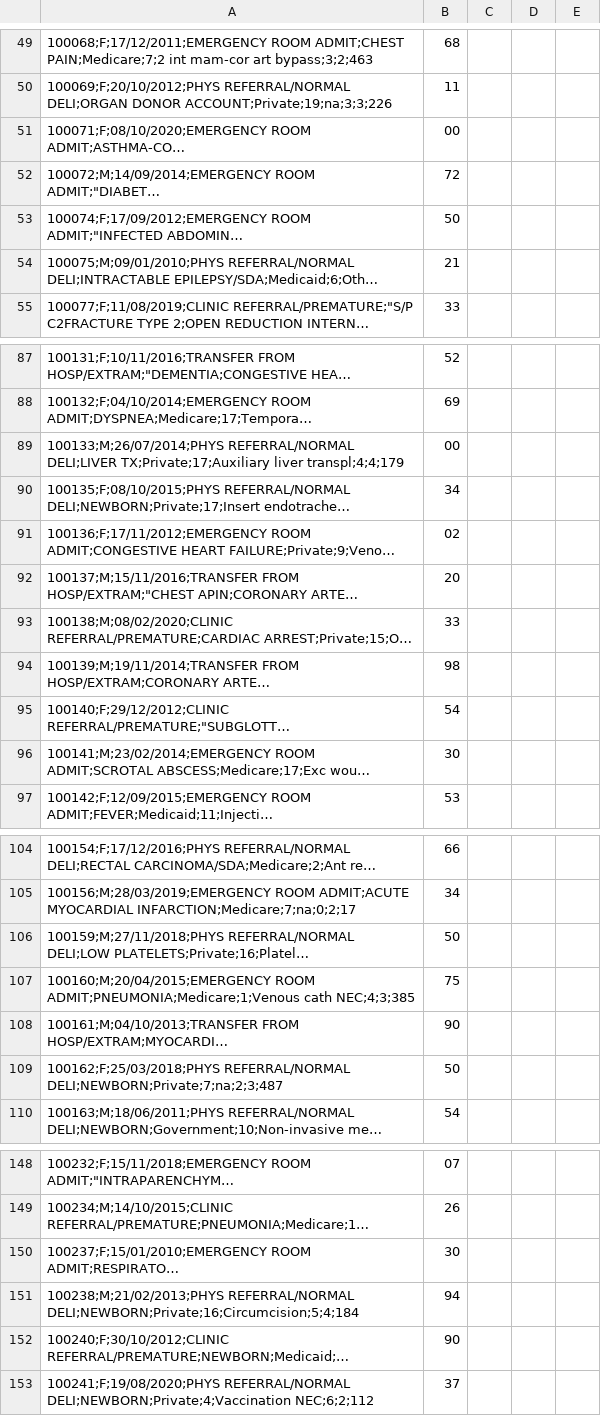
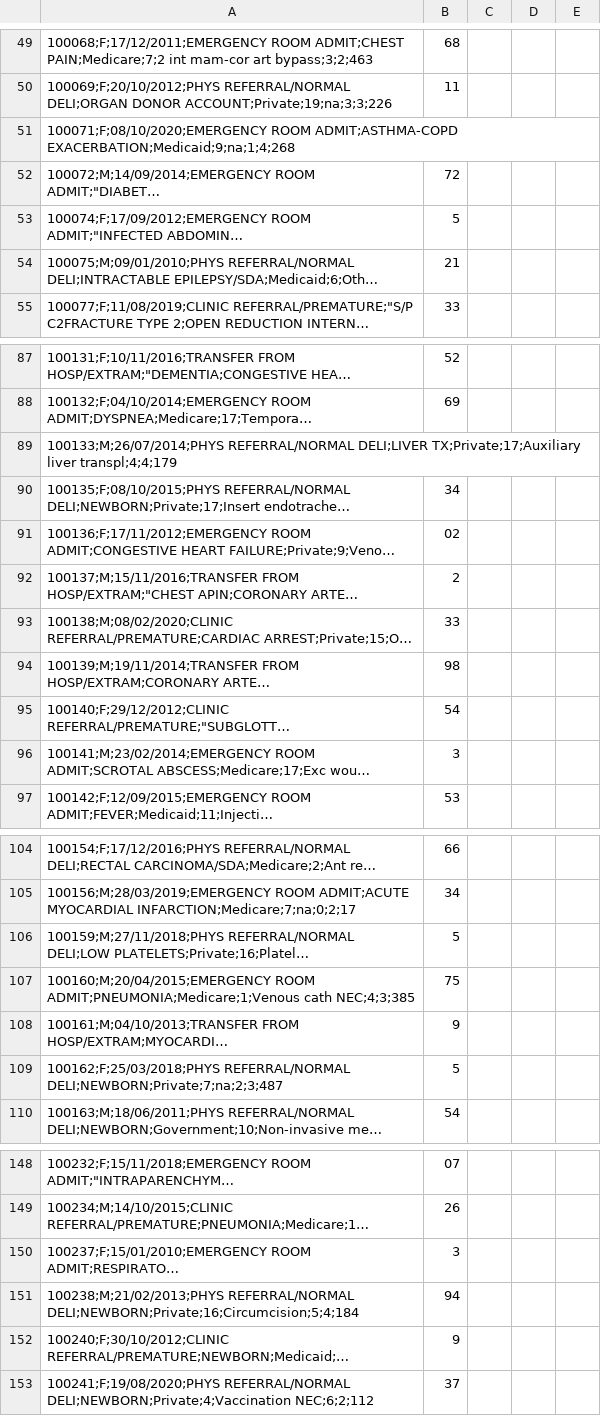
Before and after one commit to FP-22-23/java-term-project-sergioam26, a CSV file: data/dataset.csv, drawn as a sheet; only a part is shown, gaps mark what is left out; long unchanged cells end in …; the diff covers the shown part only; the diff names each change by its address in the sheet, - before the commit and + after, or states it on an @@ line.

```diff
--- a/data/dataset.csv
+++ b/data/dataset.csv
-B51: 00
+B51: (empty)
-B53: 50
+B53: 5
-B89: 00
+B89: (empty)
-B92: 20
+B92: 2
-B96: 30
+B96: 3
-B106: 50
+B106: 5
-B108: 90
+B108: 9
-B109: 50
+B109: 5
-B150: 30
+B150: 3
-B152: 90
+B152: 9
```
Also changed, not shown: 14 edited cells elsewhere in this file, 3 other files.
